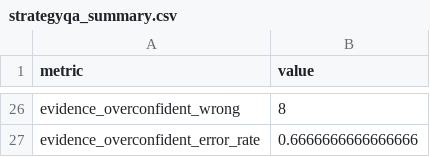
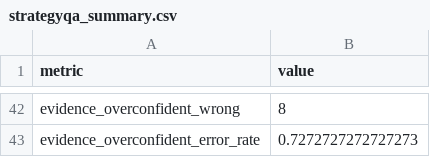
Before and after one commit to Muthuraj-Vairamuthu/-DiVA-LLM-Reasoning, a CSV file: results/strategyqa_summary.csv, drawn as a sheet; only a part is shown, gaps mark what is left out; addresses are those after the commit; the diff covers the shown part only; the diff names each change by its address in the sheet, - before the commit and + after, or states it on an @@ line.

```diff
--- a/results/strategyqa_summary.csv
+++ b/results/strategyqa_summary.csv
-B43 (value): 0.6666666666666666
+B43 (value): 0.7272727272727273
```
Also changed, not shown: 16 added rows and 3 edited cells elsewhere in this file, results/strategyqa_agent_summary.csv, 2 other files.
